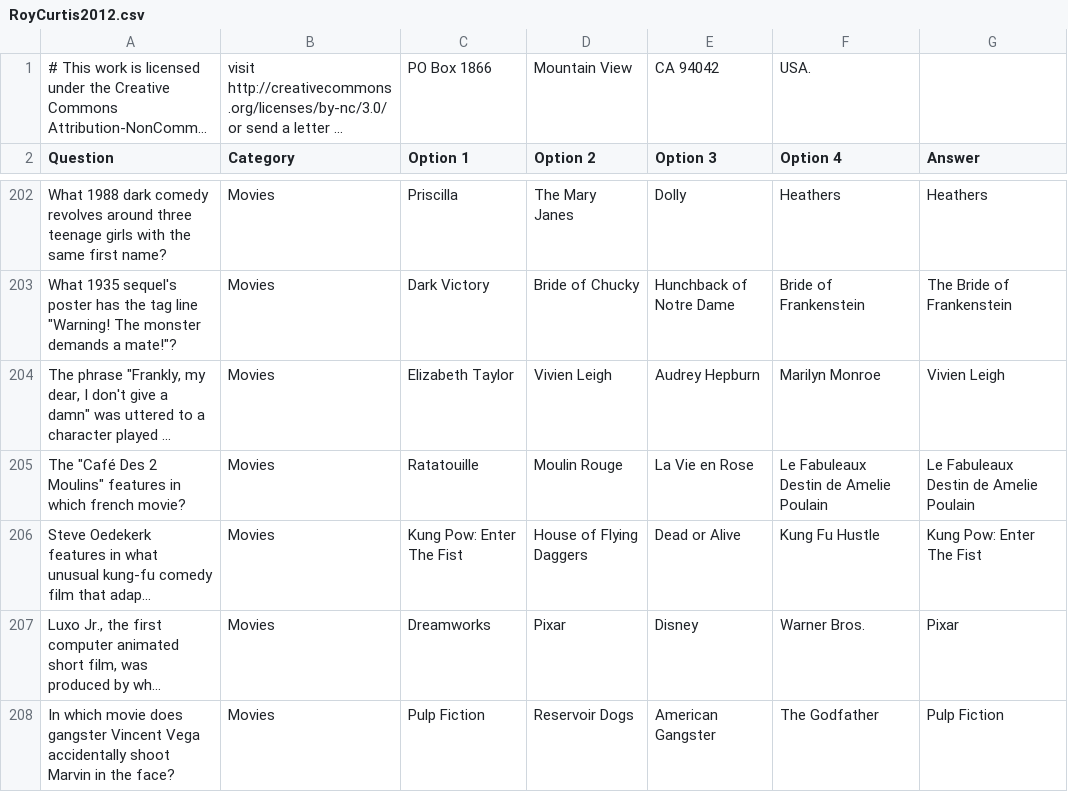
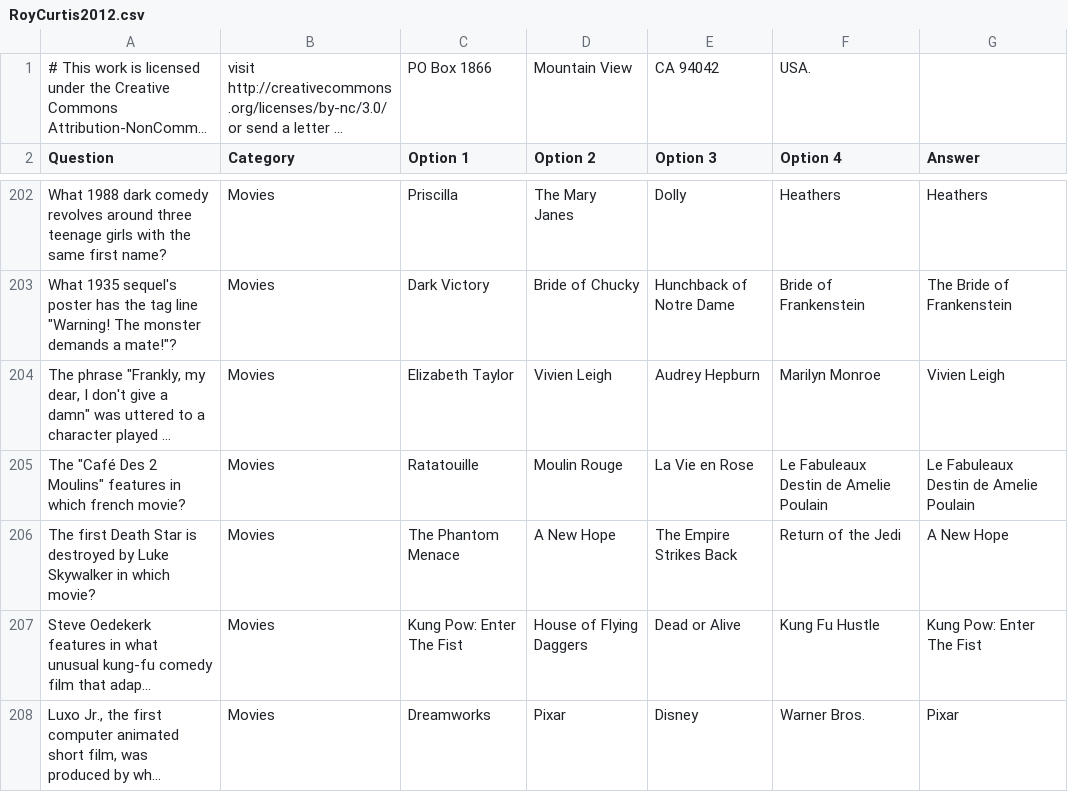
Before and after one commit to RoyCurtis/GitFrankenstein, a CSV file: RoyCurtis2012.csv, drawn as a sheet; only a part is shown, gaps mark what is left out; the shorter side is filled out with more unchanged rows; long unchanged cells end in …; the diff names each change by its address in the sheet, - before the commit and + after, or states it on an @@ line.

Commit message:
update db

```diff
--- a/RoyCurtis2012.csv
+++ b/RoyCurtis2012.csv
+row 206: The first Death Star is destroyed by Luke Skywalker in which movie? | Movies | The Phantom Menace | A New Hope | The Empire Strikes Back | Return of the Jedi | A New Hope
```
